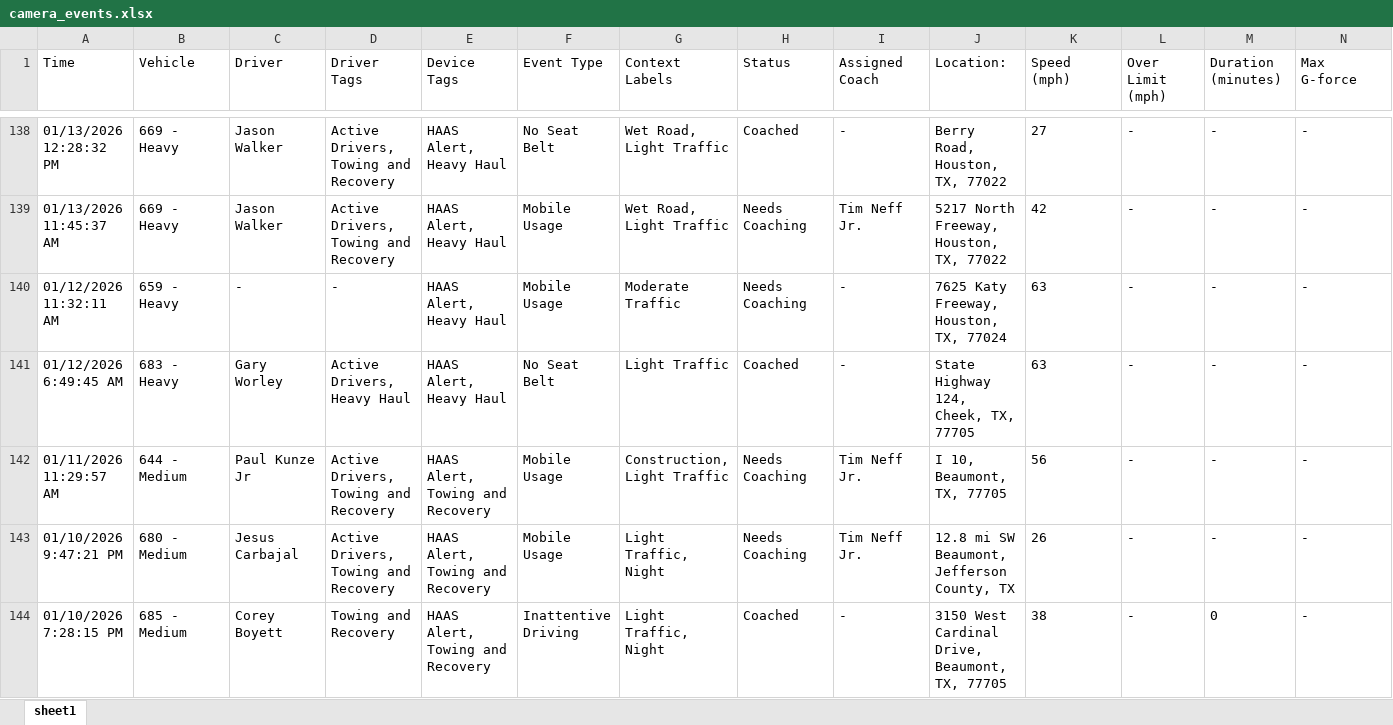
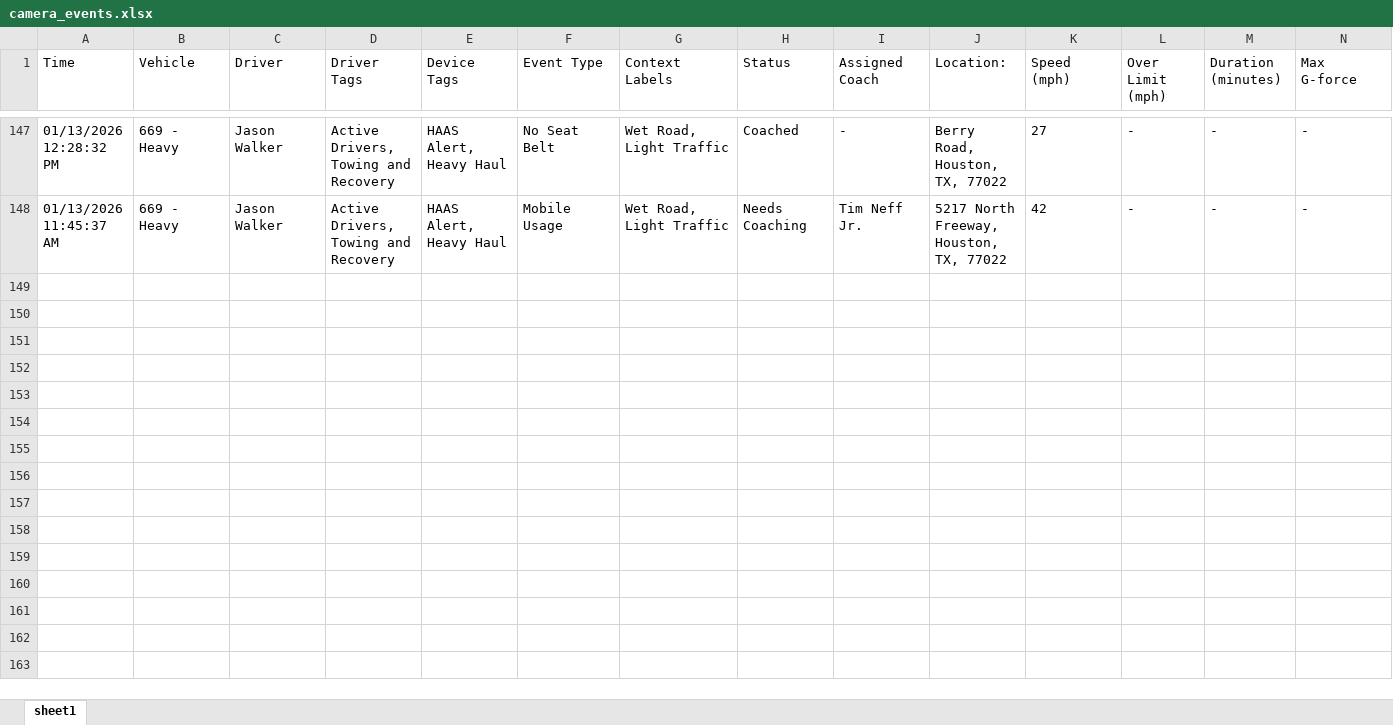
Before and after one commit to jmullins-DEN/tnt-wrecker, an Excel workbook: camera_events.xlsx, sheet sheet1, drawn as a sheet; only a part is shown, gaps mark what is left out; values as stored, in another font and other column widths than the file's, no borders; removed rows and columns are numbered as before the commit, all else as after; rows hold the shown columns only; the diff covers the shown part only; the diff names each change by its address in the sheet, - before the commit and + after, or states it on an @@ line.

```diff
--- a/camera_events.xlsx (sheet sheet1)
+++ b/camera_events.xlsx (sheet sheet1)
-row 140: 01/12/2026 11:32:11 AM | 659 - Heavy | - | - | HAAS Alert, Heavy Haul | Mobile Usage | Moderate Traffic | Needs Coaching | - | 7625 Katy Freeway, Houston, TX, 77024 | 63 | - | - | -
-row 141: 01/12/2026 6:49:45 AM | 683 - Heavy | Gary Worley | Active Drivers, Heavy Haul | HAAS Alert, Heavy Haul | No Seat Belt | Light Traffic | Coached | - | State Highway 124, Cheek, TX, 77705 | 63 | - | - | -
-row 142: 01/11/2026 11:29:57 AM | 644 - Medium | Paul Kunze Jr | Active Drivers, Towing and Recovery | HAAS Alert, Towing and Recovery | Mobile Usage | Construction, Light Traffic | Needs Coaching | Tim Neff Jr. | I 10, Beaumont, TX, 77705 | 56 | - | - | -
-row 143: 01/10/2026 9:47:21 PM | 680 - Medium | Jesus Carbajal | Active Drivers, Towing and Recovery | HAAS Alert, Towing and Recovery | Mobile Usage | Light Traffic, Night | Needs Coaching | Tim Neff Jr. | 12.8 mi SW Beaumont, Jefferson County, TX | 26 | - | - | -
-row 144: 01/10/2026 7:28:15 PM | 685 - Medium | Corey Boyett | Towing and Recovery | HAAS Alert, Towing and Recovery | Inattentive Driving | Light Traffic, Night | Coached | - | 3150 West Cardinal Drive, Beaumont, TX, 77705 | 38 | - | 0 | -
```
Also changed, not shown: 9 added rows, 13 removed rows and 5 edited cells elsewhere in this sheet, training.xlsx.
